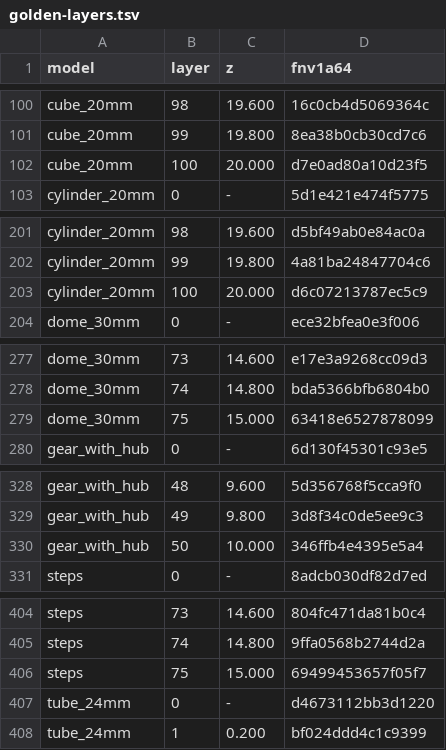
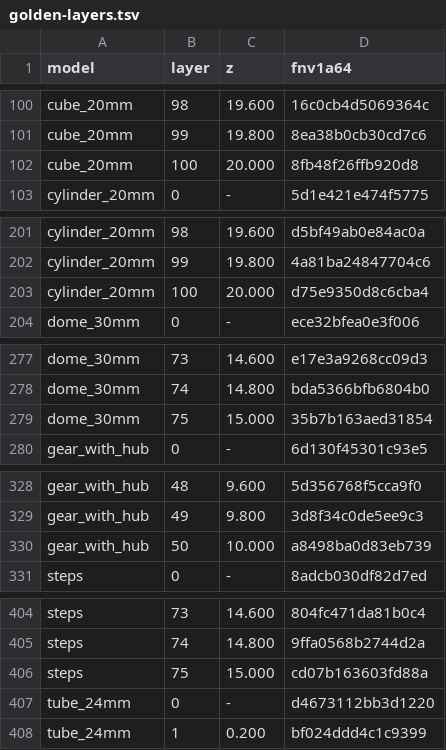
Before and after one commit to AWSb24/spaghetti-slicer, a TSV file: examples/golden-layers.tsv, drawn as a sheet; only a part is shown, gaps mark what is left out; the diff covers the shown part only.

```diff
--- a/examples/golden-layers.tsv
+++ b/examples/golden-layers.tsv
@@ -101,3 +101,3 @@ cube_20mm	98	19.600	16c0cb4d5069364c
 cube_20mm	99	19.800	8ea38b0cb30cd7c6
-cube_20mm	100	20.000	d7e0ad80a10d23f5
+cube_20mm	100	20.000	8fb48f26ffb920d8
 cylinder_20mm	0	-	5d1e421e474f5775
@@ -202,3 +202,3 @@ cylinder_20mm	98	19.600	d5bf49ab0e84ac0a
 cylinder_20mm	99	19.800	4a81ba24847704c6
-cylinder_20mm	100	20.000	d6c07213787ec5c9
+cylinder_20mm	100	20.000	d75e9350d8c6cba4
 dome_30mm	0	-	ece32bfea0e3f006
@@ -278,3 +278,3 @@ dome_30mm	73	14.600	e17e3a9268cc09d3
 dome_30mm	74	14.800	bda5366bfb6804b0
-dome_30mm	75	15.000	63418e6527878099
+dome_30mm	75	15.000	35b7b163aed31854
 gear_with_hub	0	-	6d130f45301c93e5
@@ -329,3 +329,3 @@ gear_with_hub	48	9.600	5d356768f5cca9f0
 gear_with_hub	49	9.800	3d8f34c0de5ee9c3
-gear_with_hub	50	10.000	346ffb4e4395e5a4
+gear_with_hub	50	10.000	a8498ba0d83eb739
 steps	0	-	8adcb030df82d7ed
@@ -405,3 +405,3 @@ steps	73	14.600	804fc471da81b0c4
 steps	74	14.800	9ffa0568b2744d2a
-steps	75	15.000	69499453657f05f7
+steps	75	15.000	cd07b163603fd88a
 tube_24mm	0	-	d4673112bb3d1220
```
Also changed, not shown: 1 edited cell elsewhere in this file, examples/golden.tsv, 9 other files.
